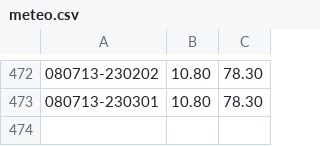
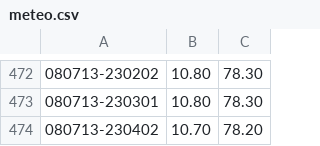
Before and after one commit to apeyroux/arduiometeo, a CSV file: script/csv/meteo.csv, drawn as a sheet; only a part is shown, gaps mark what is left out.

```diff
--- a/script/csv/meteo.csv
+++ b/script/csv/meteo.csv
@@ -473 +473,2 @@
 080713-230301,10.80,78.30
+080713-230402,10.70,78.20
```
Also changed, not shown: 2 other files.
